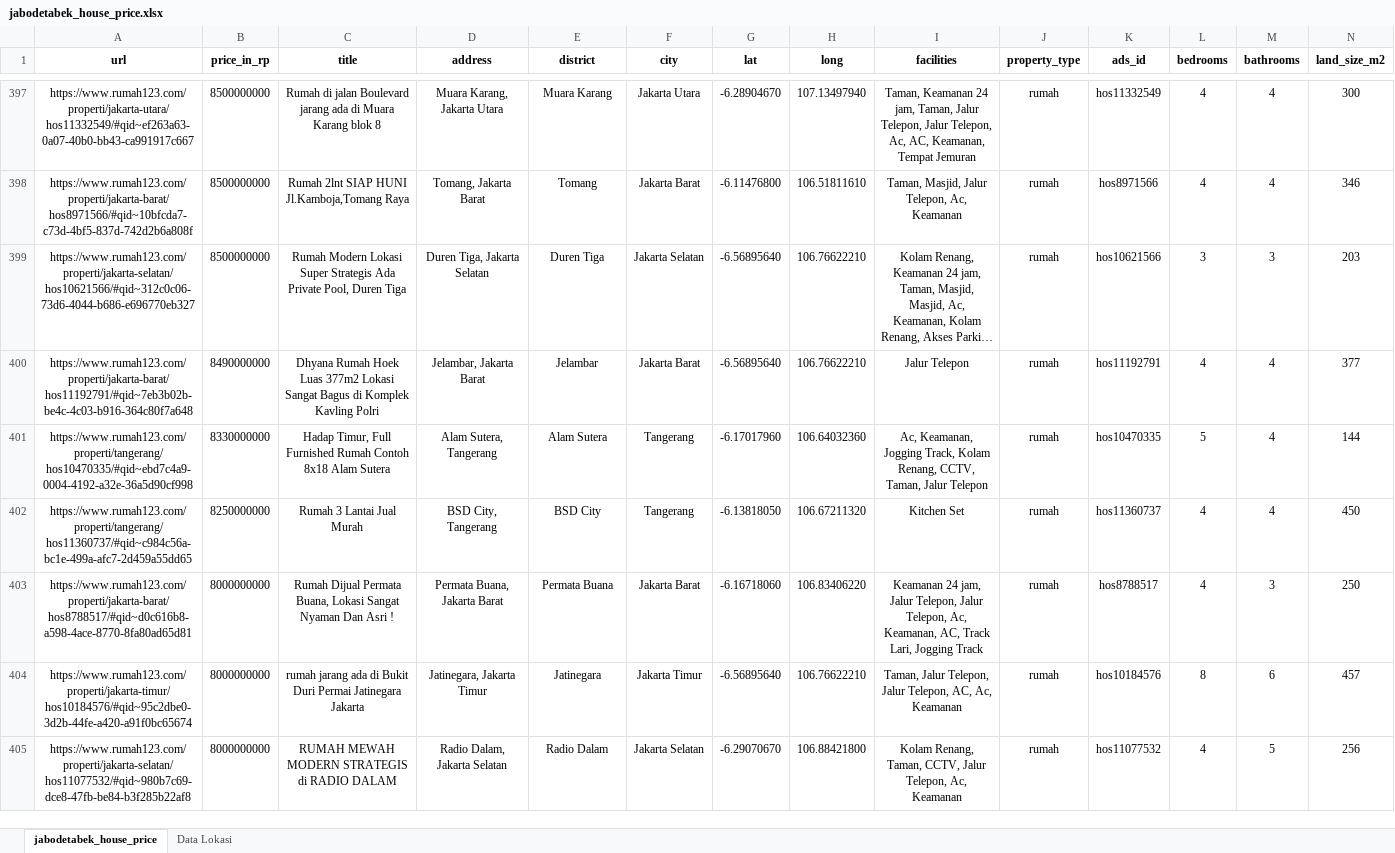
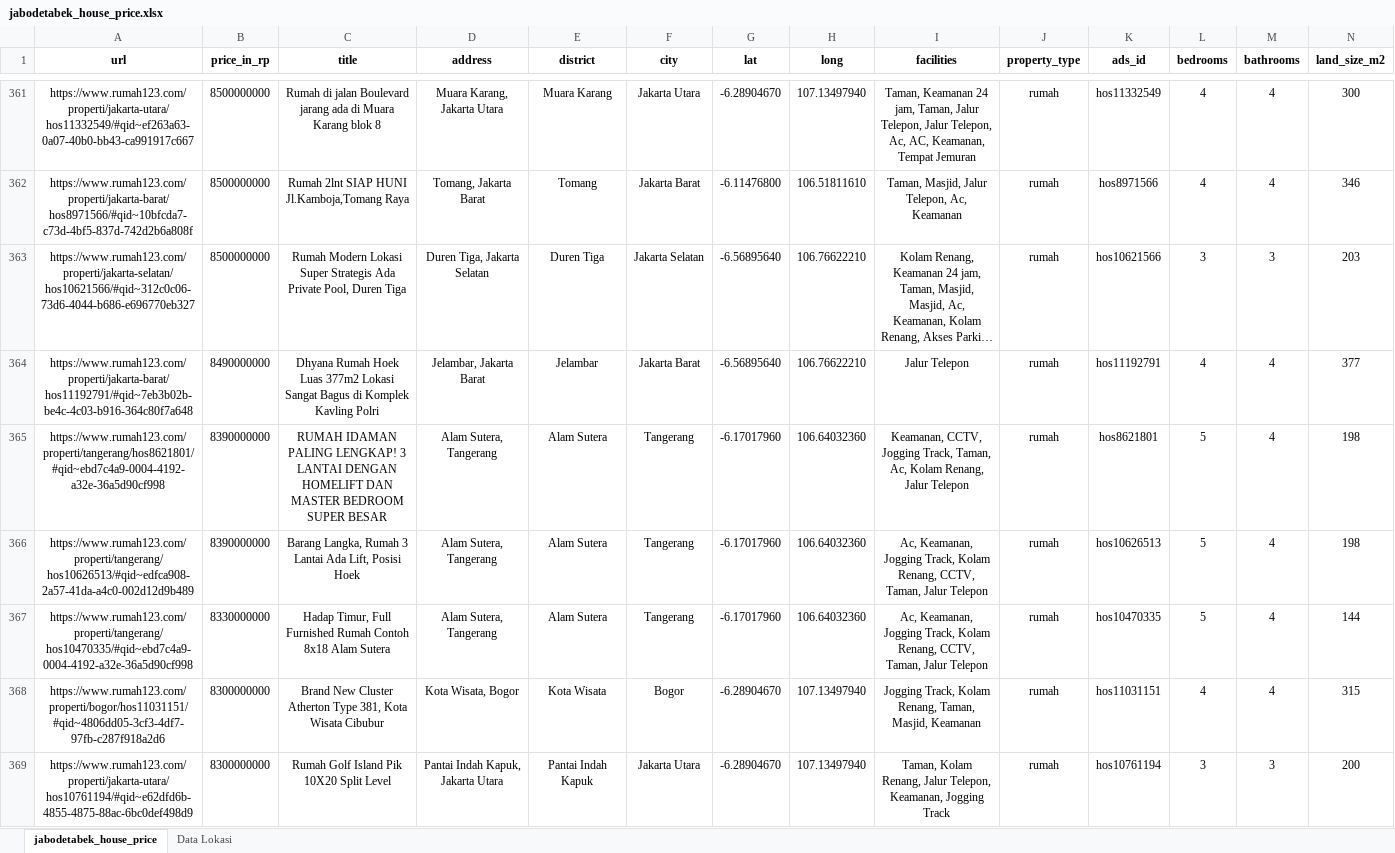
Before and after one commit to pratama404/uasvisdat, an Excel workbook: jabodetabek_house_price.xlsx, sheet jabodetabek_house_price, drawn as a sheet; only a part is shown, gaps mark what is left out; the shorter side is filled out with more unchanged rows; long unchanged cells end in …; values as stored, in another font and other column widths than the file's, no borders; rows hold the shown columns only; the diff covers the shown part only; the diff names each change by its address in the sheet, - before the commit and + after, or states it on an @@ line.

```diff
--- a/jabodetabek_house_price.xlsx (sheet jabodetabek_house_price)
+++ b/jabodetabek_house_price.xlsx (sheet jabodetabek_house_price)
+row 365: https://www.rumah123.com/properti/tangerang/hos8621801/#qid~ebd7c4a9-0004-4192-a32e-36a5d90cf998 | 8390000000 | RUMAH IDAMAN PALING LENGKAP! 3 LANTAI DENGAN HOMELIFT DAN MASTER BEDROOM SUPER BESAR | Alam Sutera, Tangerang | Alam Sutera | Tangerang | -6.17017960 | 106.64032360 | Keamanan, CCTV, Jogging Track, Taman, Ac, Kolam Renang, Jalur Telepon | rumah | hos8621801 | 5 | 4 | 198
+row 366: https://www.rumah123.com/properti/tangerang/hos10626513/#qid~edfca908-2a57-41da-a4c0-002d12d9b489 | 8390000000 | Barang Langka, Rumah 3 Lantai Ada Lift, Posisi Hoek | Alam Sutera, Tangerang | Alam Sutera | Tangerang | -6.17017960 | 106.64032360 | Ac, Keamanan, Jogging Track, Kolam Renang, CCTV, Taman, Jalur Telepon | rumah | hos10626513 | 5 | 4 | 198
+row 368: https://www.rumah123.com/properti/bogor/hos11031151/#qid~4806dd05-3cf3-4df7-97fb-c287f918a2d6 | 8300000000 | Brand New Cluster Atherton Type 381, Kota Wisata Cibubur | Kota Wisata, Bogor | Kota Wisata | Bogor | -6.28904670 | 107.13497940 | Jogging Track, Kolam Renang, Taman, Masjid, Keamanan | rumah | hos11031151 | 4 | 4 | 315
+row 369: https://www.rumah123.com/properti/jakarta-utara/hos10761194/#qid~e62dfd6b-4855-4875-88ac-6bc0def498d9 | 8300000000 | Rumah Golf Island Pik 10X20 Split Level | Pantai Indah Kapuk, Jakarta Utara | Pantai Indah Kapuk | Jakarta Utara | -6.28904670 | 107.13497940 | Taman, Kolam Renang, Jalur Telepon, Keamanan, Jogging Track | rumah | hos10761194 | 3 | 3 | 200
```
Also changed, not shown: 32 added rows and 36 removed rows elsewhere in this sheet, formulas that keep their value, 1 other file.
